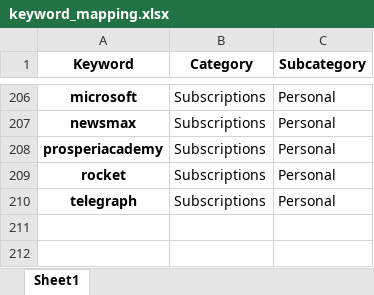
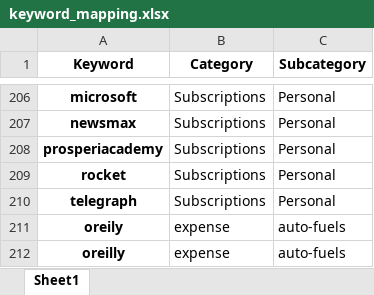
Before and after one commit to dcapps4140/Keyword-Categorization, an Excel workbook: keyword_mapping.xlsx, sheet Sheet1, drawn as a sheet; only a part is shown, gaps mark what is left out; values as stored, in another font and other column widths than the file's, no borders; charts and pictures not drawn; the diff names each change by its address in the sheet, - before the commit and + after, or states it on an @@ line.

Commit message:
keyword updates

```diff
--- a/keyword_mapping.xlsx (sheet Sheet1)
+++ b/keyword_mapping.xlsx (sheet Sheet1)
+row 211: oreily | expense | auto-fuels
+row 212: oreilly | expense | auto-fuels
```
Also changed, not shown: charts or pictures, 4 other files.
